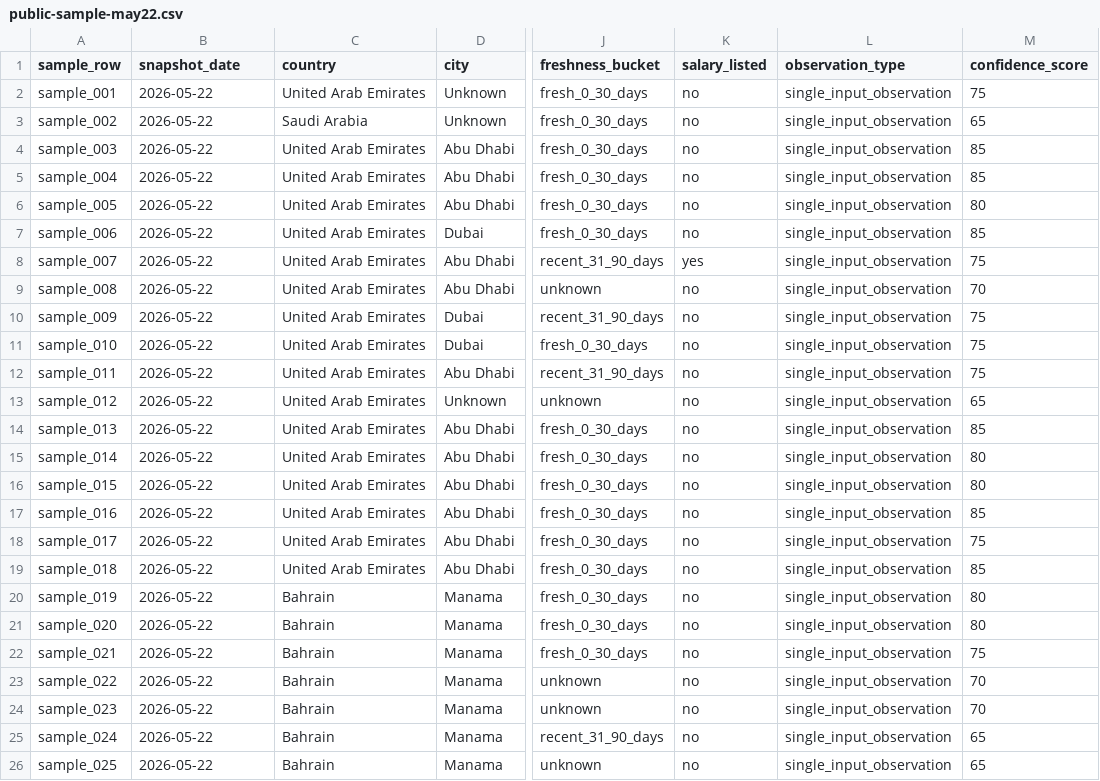
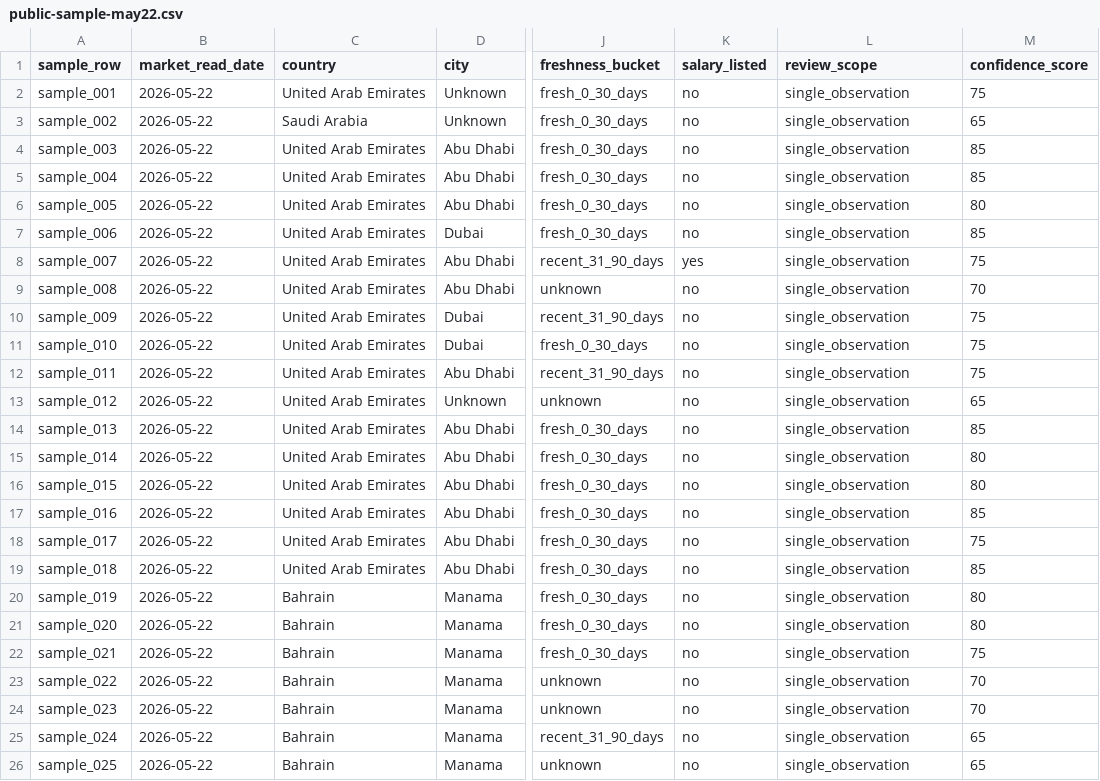
Before and after one commit to maze291/maze291.github.io, a CSV file: public-sample-may22.csv, drawn as a sheet; only a part is shown, gaps mark what is left out; the diff names each change by its address in the sheet, - before the commit and + after, or states it on an @@ line.

Commit message:
Improve public sample presentation

```diff
--- a/public-sample-may22.csv
+++ b/public-sample-may22.csv
-B1: snapshot_date
+B1: market_read_date
-L1: observation_type
+L1: review_scope
-L2:L26 (review_scope): single_input_observation
+L2:L26 (review_scope): single_observation
```
Also changed, not shown: 4 other files.
